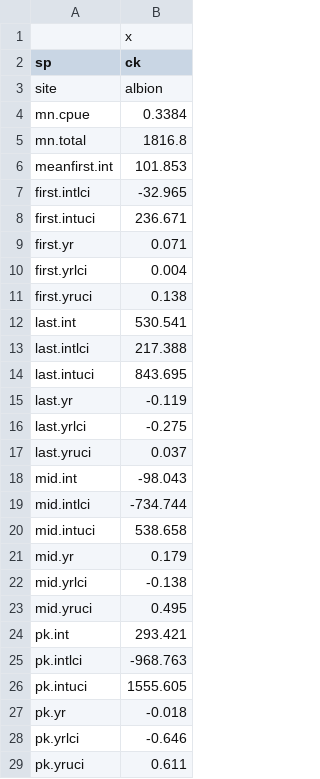
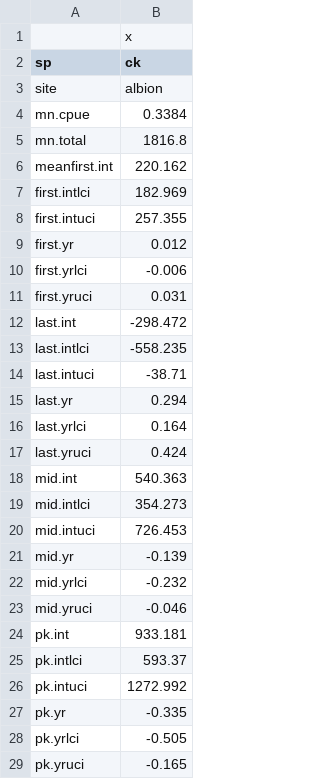
Before and after one commit to AileneKane/fishphen, a CSV file: analyses/output/albionreturntrends_fall.csv, drawn as a sheet.

```diff
--- a/analyses/output/albionreturntrends_fall.csv
+++ b/analyses/output/albionreturntrends_fall.csv
@@ -5,25 +5,25 @@
 "mn.total","1816.8"
-"meanfirst.int","101.853"
-"first.intlci","-32.965"
-"first.intuci","236.671"
-"first.yr","0.071"
-"first.yrlci","0.004"
-"first.yruci","0.138"
-"last.int","530.541"
-"last.intlci","217.388"
-"last.intuci","843.695"
-"last.yr","-0.119"
-"last.yrlci","-0.275"
-"last.yruci","0.037"
-"mid.int","-98.043"
-"mid.intlci","-734.744"
-"mid.intuci","538.658"
-"mid.yr","0.179"
-"mid.yrlci","-0.138"
-"mid.yruci","0.495"
-"pk.int","293.421"
-"pk.intlci","-968.763"
-"pk.intuci","1555.605"
-"pk.yr","-0.018"
-"pk.yrlci","-0.646"
-"pk.yruci","0.611"
+"meanfirst.int","220.162"
+"first.intlci","182.969"
+"first.intuci","257.355"
+"first.yr","0.012"
+"first.yrlci","-0.006"
+"first.yruci","0.031"
+"last.int","-298.472"
+"last.intlci","-558.235"
+"last.intuci","-38.71"
+"last.yr","0.294"
+"last.yrlci","0.164"
+"last.yruci","0.424"
+"mid.int","540.363"
+"mid.intlci","354.273"
+"mid.intuci","726.453"
+"mid.yr","-0.139"
+"mid.yrlci","-0.232"
+"mid.yruci","-0.046"
+"pk.int","933.181"
+"pk.intlci","593.37"
+"pk.intuci","1272.992"
+"pk.yr","-0.335"
+"pk.yrlci","-0.505"
+"pk.yruci","-0.165"
```
Also changed, not shown: analyses/output/albionchiphen_allyear.csv, analyses/output/albionchiphen_fall.csv, 26 other files.
